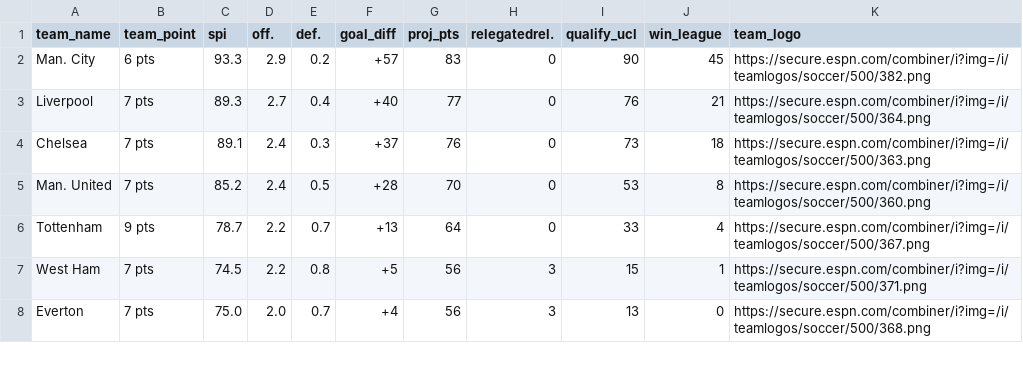
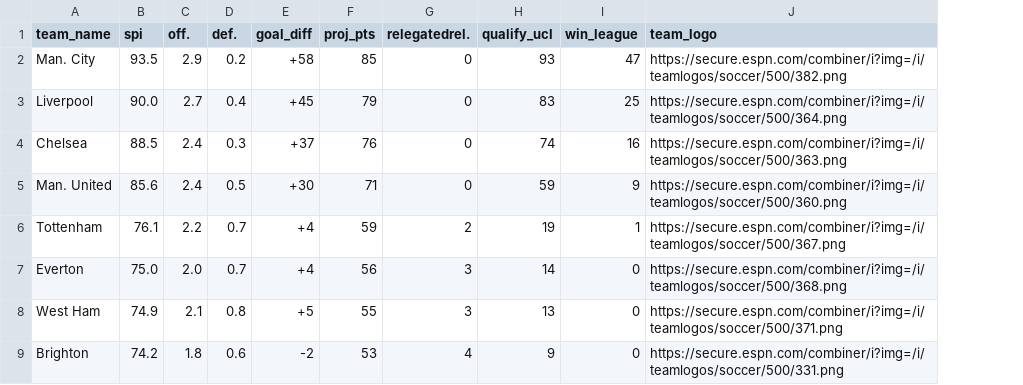
Before and after one commit to AbdoulMa/Abdoul-Site, a CSV file: _posts/2021-09-03-club-predictions/epl_clubs_predictions.csv, drawn as a sheet; only a part is shown; removed rows and columns are numbered as before the commit, all else as after; the diff covers the shown part only; the diff names each change by its address in the sheet, - before the commit and + after, or states it on an @@ line.

Commit message:
Improve Clubs Predictions Post.

```diff
--- a/_posts/2021-09-03-club-predictions/epl_clubs_predictions.csv
+++ b/_posts/2021-09-03-club-predictions/epl_clubs_predictions.csv
-column B (team_point), rows 2-6: 6 pts | 7 pts | 7 pts | 7 pts | 9 pts; row 8: 7 pts
-B2 (spi): 93.3
+B2 (spi): 93.5
-E2 (goal_diff): +57
+E2 (goal_diff): +58
-F2 (proj_pts): 83
+F2 (proj_pts): 85
-H2 (qualify_ucl): 90
+H2 (qualify_ucl): 93
-I2 (win_league): 45
+I2 (win_league): 47
-B3 (spi): 89.3
+B3 (spi): 90.0
-E3 (goal_diff): +40
+E3 (goal_diff): +45
-F3 (proj_pts): 77
+F3 (proj_pts): 79
-H3 (qualify_ucl): 76
+H3 (qualify_ucl): 83
-I3 (win_league): 21
+I3 (win_league): 25
-B4 (spi): 89.1
+B4 (spi): 88.5
-H4 (qualify_ucl): 73
+H4 (qualify_ucl): 74
-I4 (win_league): 18
+I4 (win_league): 16
-B5 (spi): 85.2
+B5 (spi): 85.6
-E5 (goal_diff): +28
+E5 (goal_diff): +30
-F5 (proj_pts): 70
+F5 (proj_pts): 71
-H5 (qualify_ucl): 53
+H5 (qualify_ucl): 59
-I5 (win_league): 8
+I5 (win_league): 9
-B6 (spi): 78.7
+B6 (spi): 76.1
-E6 (goal_diff): +13
+E6 (goal_diff): +4
-F6 (proj_pts): 64
+F6 (proj_pts): 59
-G6 (relegatedrel.): 0
+G6 (relegatedrel.): 2
-H6 (qualify_ucl): 33
+H6 (qualify_ucl): 19
-I6 (win_league): 4
+I6 (win_league): 1
-row 7: West Ham | 7 pts | 74.5 | 2.2 | 0.8 | +5 | 56 | 3 | 15 | 1 | https://secure.espn.com/combiner/i?img=/i/teamlogos/soccer/500/371.png
-H7 (qualify_ucl): 13
+H7 (qualify_ucl): 14
+row 8: West Ham | 74.9 | 2.1 | 0.8 | +5 | 55 | 3 | 13 | 0 | https://secure.espn.com/combiner/i?img=/i/teamlogos/soccer/500/371.png
+row 9: Brighton | 74.2 | 1.8 | 0.6 | -2 | 53 | 4 | 9 | 0 | https://secure.espn.com/combiner/i?img=/i/teamlogos/soccer/500/331.png
```
Also changed, not shown: 3 added rows, 4 removed rows and 32 edited cells elsewhere in this file, _site/posts/2021-09-03-club-predictions/epl_clubs_predictions.csv, 10 other files.
